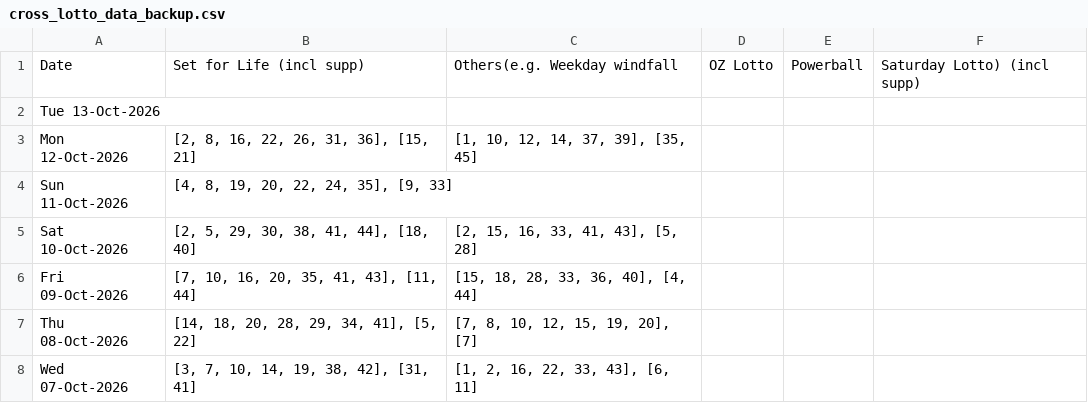
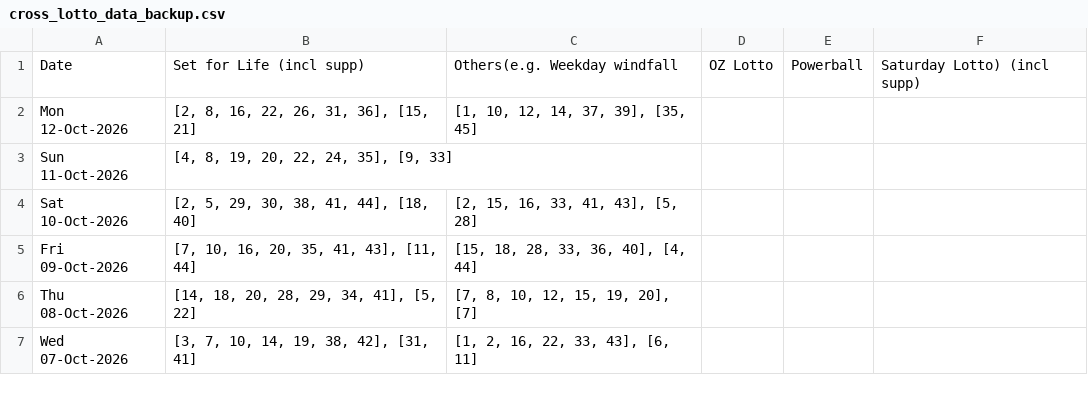
Before and after one commit to hareshaprajapati/langgraph-agentic-ai, a CSV file: Single_V2_0/cross_lotto_data_backup.csv, drawn as a sheet; only a part is shown.

```diff
--- a/Single_V2_0/cross_lotto_data_backup.csv
+++ b/Single_V2_0/cross_lotto_data_backup.csv
@@ -1,3 +1,2 @@
 Date,Set for Life (incl supp),Others(e.g. Weekday windfall, OZ Lotto, Powerball, Saturday Lotto) (incl supp)
-Tue 13-Oct-2026,,
 Mon 12-Oct-2026,"[2, 8, 16, 22, 26, 31, 36], [15, 21]","[1, 10, 12, 14, 37, 39], [35, 45]"
```
Also changed, not shown: 1 other file.
